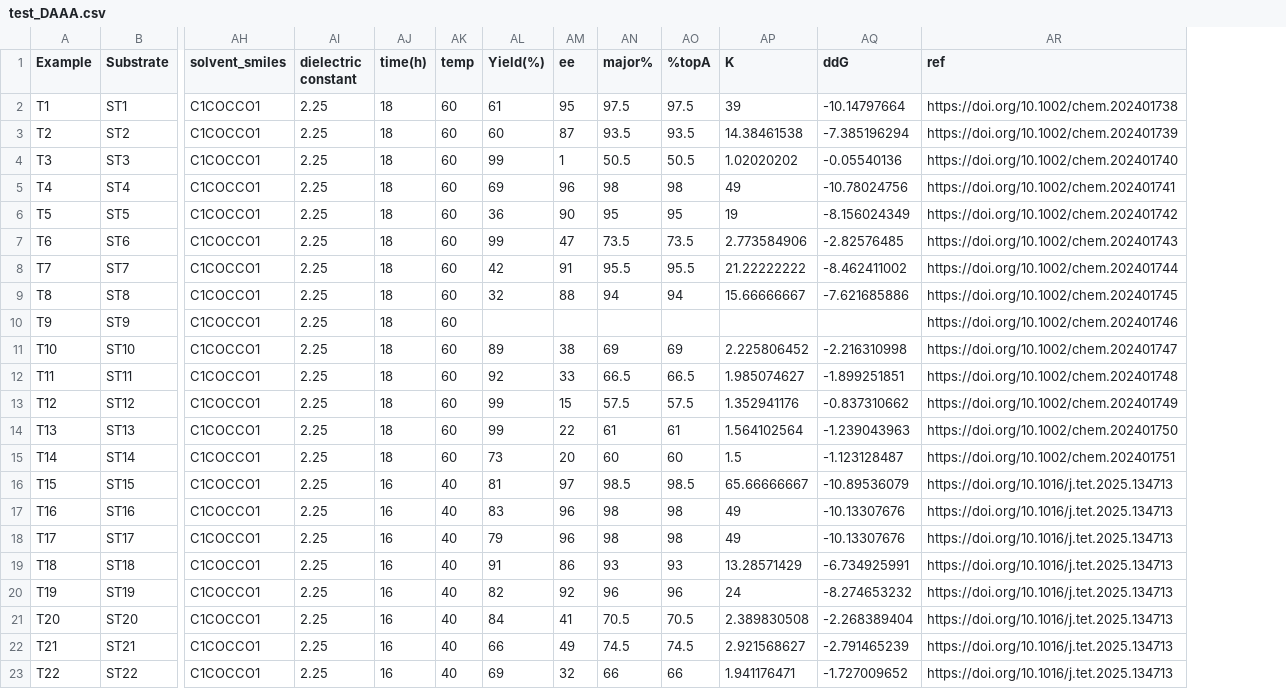
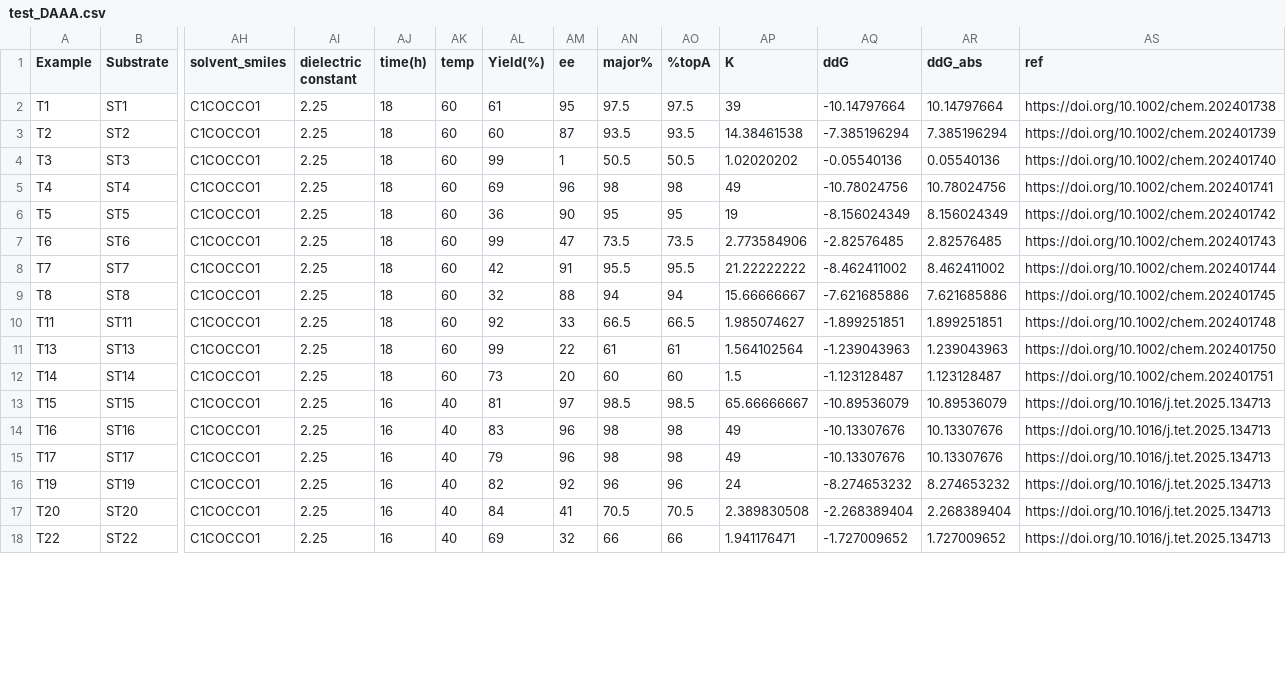
Before and after one commit to EdAguilarB/AsymBench, a CSV file: data/DAAA/test_DAAA.csv, drawn as a sheet; only a part is shown, gaps mark what is left out; removed rows and columns are numbered as before the commit, all else as after; rows hold the shown columns only; the diff names each change by its address in the sheet, - before the commit and + after, or states it on an @@ line.

Commit message:
DAAA datasets

```diff
--- a/data/DAAA/test_DAAA.csv
+++ b/data/DAAA/test_DAAA.csv
+column AR (ddG_abs), rows 2-18: 10.14797664 | 7.385196294 | 0.05540136 | 10.78024756 | 8.156024349 | 2.82576485 | 8.462411002 | 7.621685886 | 1.899251851 | 1.239043963 | 1.123128487 | 10.89536079 | 10.13307676 | 10.13307676 | 8.274653232 | 2.268389404 | 1.727009652
-row 10: T9 | ST9 | C1COCCO1 | 2.25 | 18 | 60 |  |  |  |  |  |  | https://doi.org/10.1002/chem.202401746
-row 11: T10 | ST10 | C1COCCO1 | 2.25 | 18 | 60 | 89 | 38 | 69 | 69 | 2.225806452 | -2.216310998 | https://doi.org/10.1002/chem.202401747
-row 13: T12 | ST12 | C1COCCO1 | 2.25 | 18 | 60 | 99 | 15 | 57.5 | 57.5 | 1.352941176 | -0.837310662 | https://doi.org/10.1002/chem.202401749
-row 19: T18 | ST18 | C1COCCO1 | 2.25 | 16 | 40 | 91 | 86 | 93 | 93 | 13.28571429 | -6.734925991 | https://doi.org/10.1016/j.tet.2025.134713
-row 22: T21 | ST21 | C1COCCO1 | 2.25 | 16 | 40 | 66 | 49 | 74.5 | 74.5 | 2.921568627 | -2.791465239 | https://doi.org/10.1016/j.tet.2025.134713
```
Also changed, not shown: data/DAAA/features_simple.csv, 1 other file.
